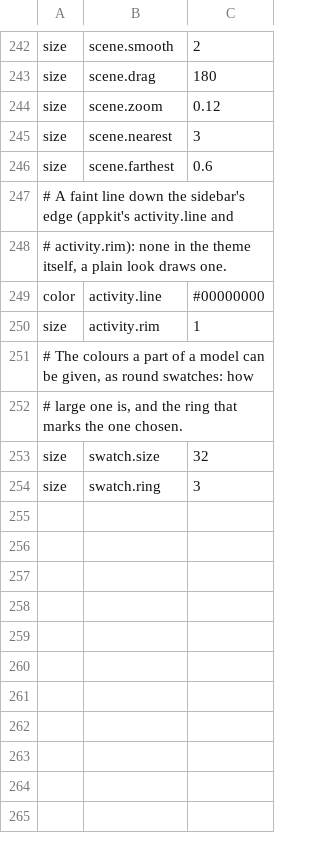
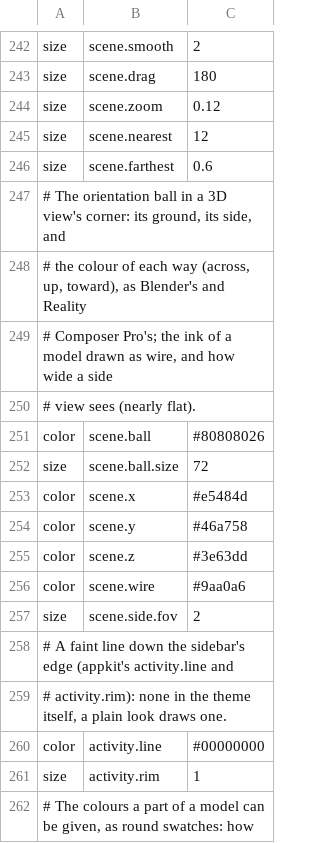
Before and after one commit to gemphi/phikit, a TSV file: crates/appkit/app/phiogy/data/theme.tsv, drawn as a sheet; only a part is shown, gaps mark what is left out; the shorter side is filled out with more unchanged rows.

```diff
--- a/crates/appkit/app/phiogy/data/theme.tsv
+++ b/crates/appkit/app/phiogy/data/theme.tsv
@@ -244,4 +244,15 @@ size	scene.drag	180
 size	scene.zoom	0.12
-size	scene.nearest	3
+size	scene.nearest	12
 size	scene.farthest	0.6
+# The orientation ball in a 3D view's corner: its ground, its side, and
+# the colour of each way (across, up, toward), as Blender's and Reality
+# Composer Pro's; the ink of a model drawn as wire, and how wide a side
+# view sees (nearly flat).
+color	scene.ball	#80808026
+size	scene.ball.size	72
+color	scene.x	#e5484d
+color	scene.y	#46a758
+color	scene.z	#3e63dd
+color	scene.wire	#9aa0a6
+size	scene.side.fov	2
 # A faint line down the sidebar's edge (appkit's activity.line and
```
Also changed, not shown: crates/appkit/app/phiogy/data/form.tsv, crates/appkit/app/phiogy/data/listing.tsv, 20 other files.
